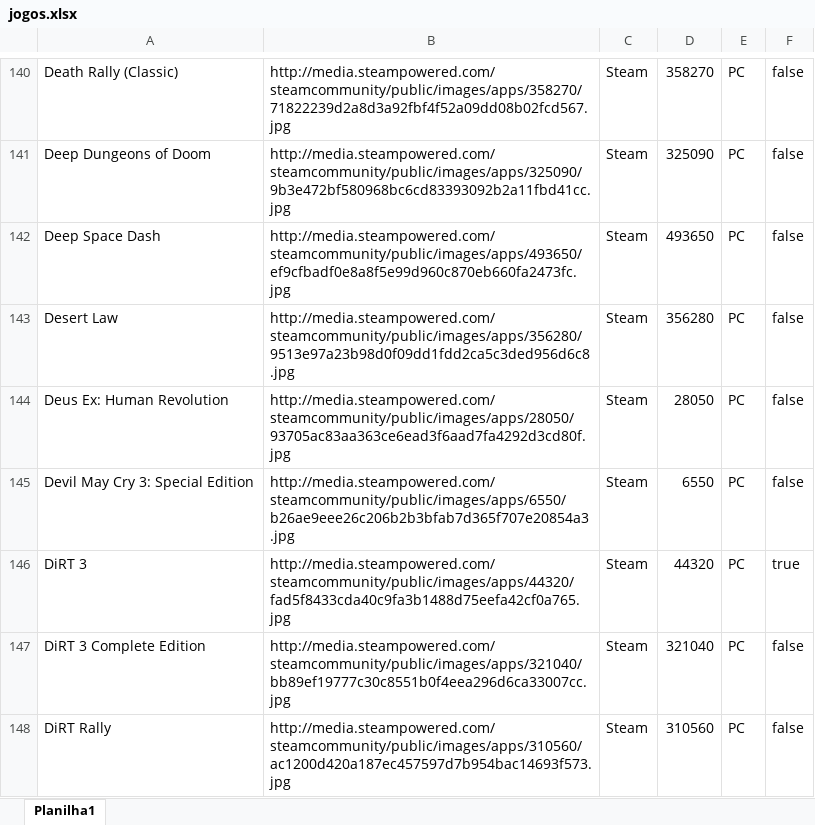
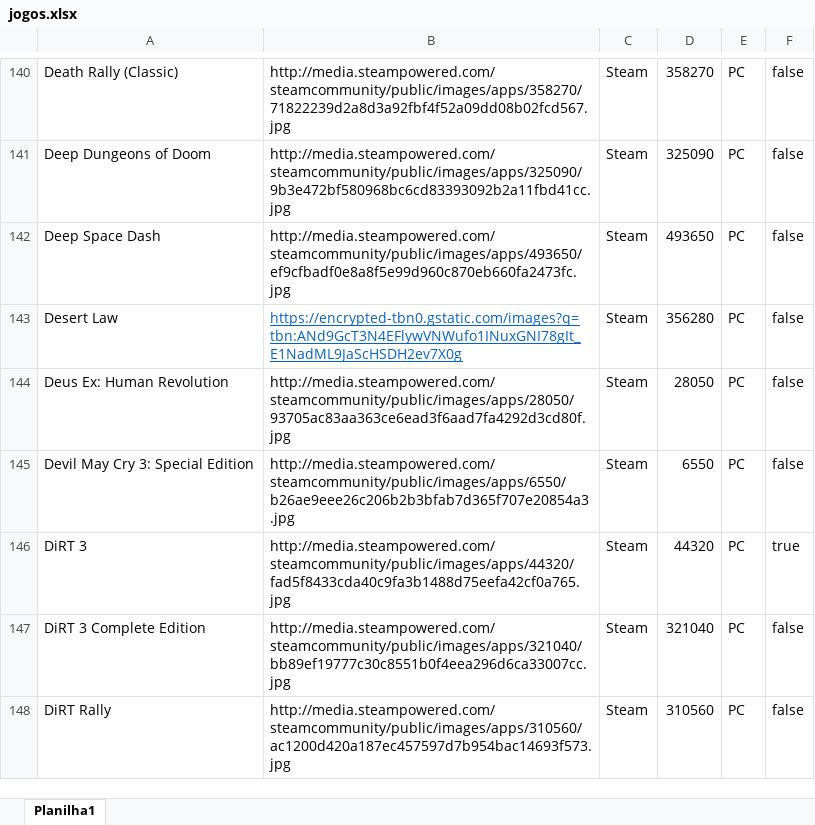
Before and after one commit to PRElias/mycollections-cli, an Excel workbook: jogos.xlsx, sheet Planilha1, drawn as a sheet; only a part is shown, gaps mark what is left out; values as stored, in another font and other column widths than the file's, no borders; the diff names each change by its address in the sheet, - before the commit and + after, or states it on an @@ line.

```diff
--- a/jogos.xlsx (sheet Planilha1)
+++ b/jogos.xlsx (sheet Planilha1)
-B143: http://media.steampowered.com/steamcommunity/public/images/apps/356280/9513e97a23b98d0f09dd1fdd2ca5c3ded956d6c8.jpg
+B143: https://encrypted-tbn0.gstatic.com/images?q=tbn:ANd9GcT3N4EFlywVNWufo1INuxGNI78gIt_E1NadML9JaScHSDH2ev7X0g
@@ B143 underline: off → on, text colour: black → #0563C1 @@
```
Also changed, not shown: 1 other file.
